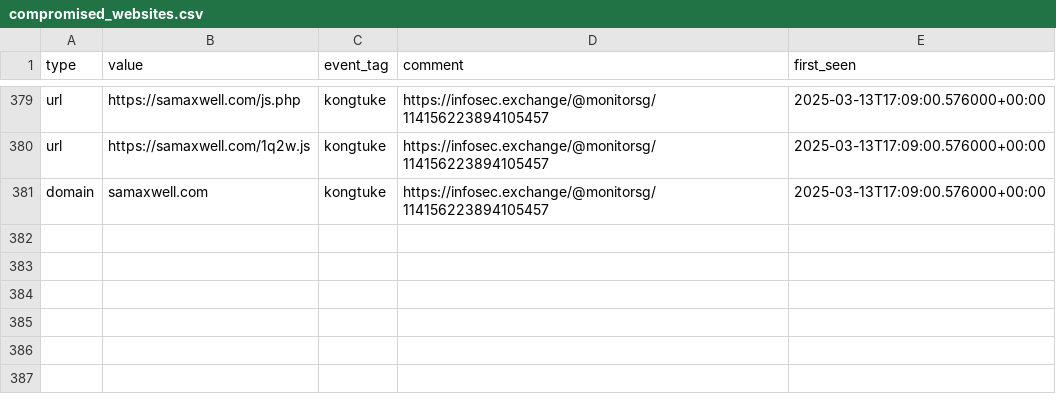
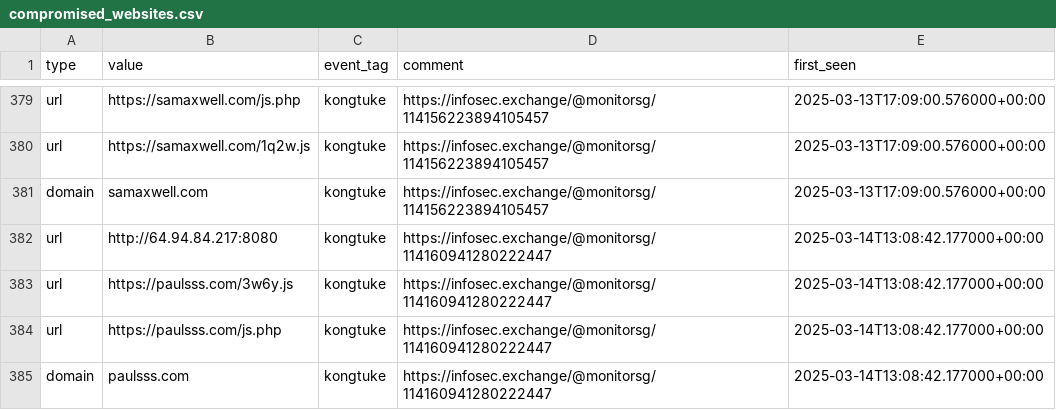
Before and after one commit to Gusty-Dusty/compromised_feeds, a CSV file: 30_days/compromised_websites.csv, drawn as a sheet; only a part is shown, gaps mark what is left out.

```diff
--- a/30_days/compromised_websites.csv
+++ b/30_days/compromised_websites.csv
@@ -381 +381,5 @@ type,value,event_tag,comment,first_seen
 "domain","samaxwell.com","kongtuke","https://infosec.exchange/@monitorsg/114156223894105457","2025-03-13T17:09:00.576000+00:00"
+"url","http://64.94.84.217:8080","kongtuke","https://infosec.exchange/@monitorsg/114160941280222447","2025-03-14T13:08:42.177000+00:00"
+"url","https://paulsss.com/3w6y.js","kongtuke","https://infosec.exchange/@monitorsg/114160941280222447","2025-03-14T13:08:42.177000+00:00"
+"url","https://paulsss.com/js.php","kongtuke","https://infosec.exchange/@monitorsg/114160941280222447","2025-03-14T13:08:42.177000+00:00"
+"domain","paulsss.com","kongtuke","https://infosec.exchange/@monitorsg/114160941280222447","2025-03-14T13:08:42.177000+00:00"
```
Also changed, not shown: 7_days/compromised_websites.csv, 6 other files.
